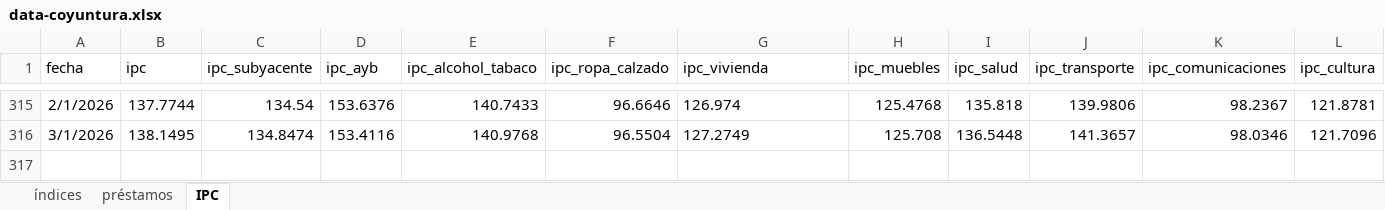
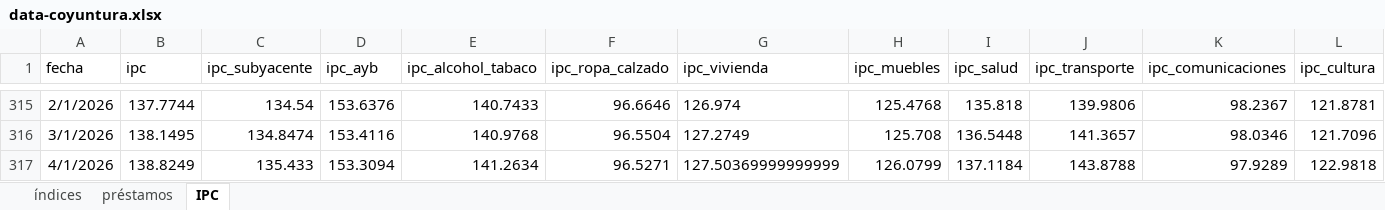
Before and after one commit to JoseBurg/monitor-coyuntura-analisis, an Excel workbook: data-coyuntura.xlsx, sheet IPC, drawn as a sheet; only a part is shown, gaps mark what is left out; values as stored, in another font and other column widths than the file's, no borders; rows hold the shown columns only; the diff names each change by its address in the sheet, - before the commit and + after, or states it on an @@ line.

```diff
--- a/data-coyuntura.xlsx (sheet IPC)
+++ b/data-coyuntura.xlsx (sheet IPC)
+row 317: 4/1/2026 | 138.8249 | 135.433 | 153.3094 | 141.2634 | 96.5271 | 127.50369999999999 | 126.0799 | 137.1184 | 143.8788 | 97.9289 | 122.9818
```
Also changed, not shown: sheet préstamos, sheet índices, 1 other file.
